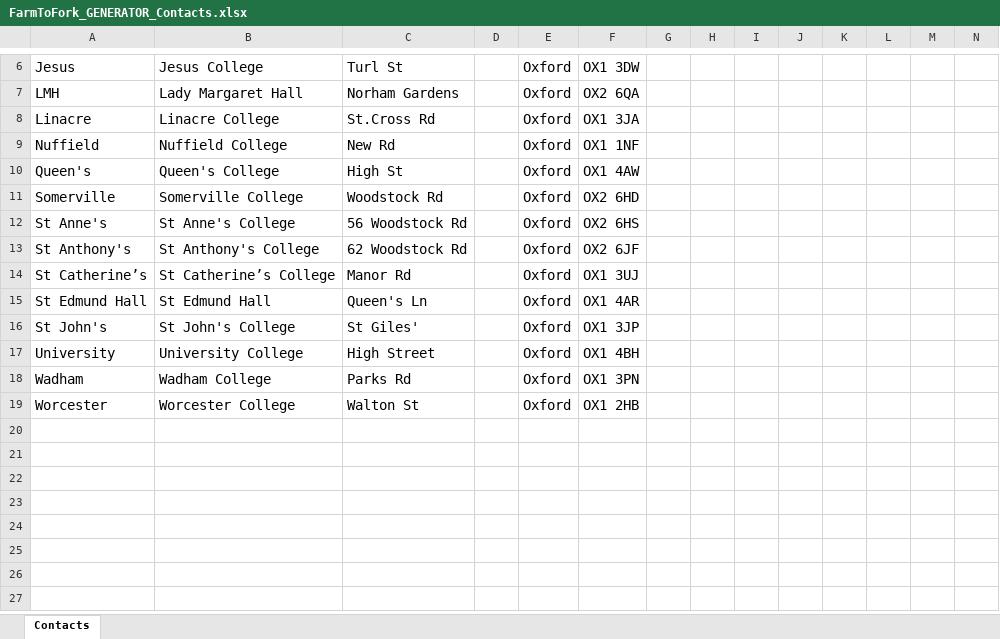
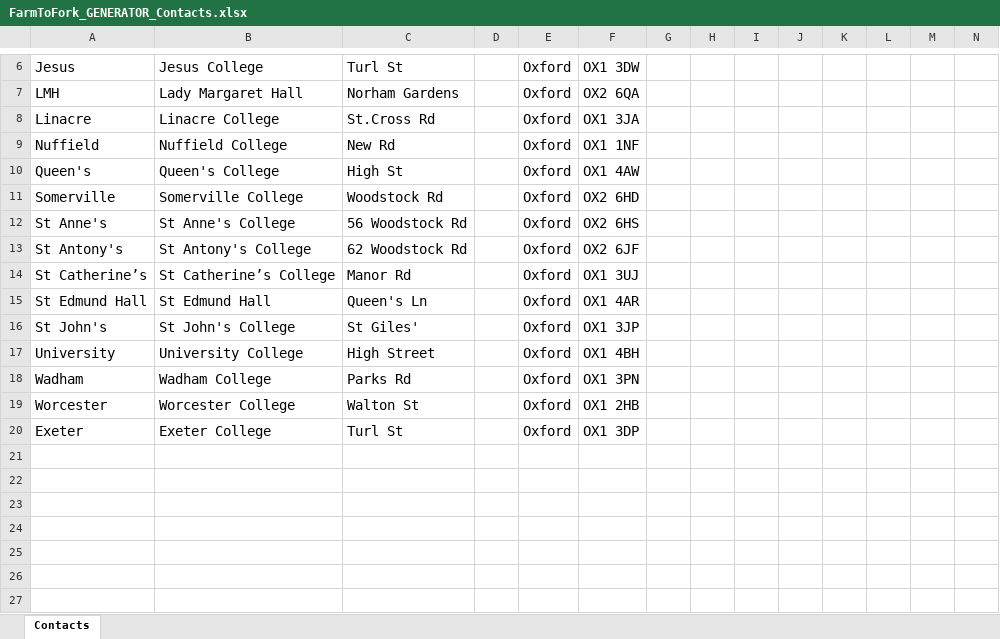
Before and after one commit to dougbrierley/F2F, an Excel workbook: example_data/FarmToFork_GENERATOR_Contacts.xlsx, sheet Contacts, drawn as a sheet; only a part is shown, gaps mark what is left out; values as stored, in another font and other column widths than the file's, no borders; rows hold the shown columns only; the diff names each change by its address in the sheet, - before the commit and + after, or states it on an @@ line.

```diff
--- a/example_data/FarmToFork_GENERATOR_Contacts.xlsx (sheet Contacts)
+++ b/example_data/FarmToFork_GENERATOR_Contacts.xlsx (sheet Contacts)
-A13: St Anthony's
+A13: St Antony's
-B13: St Anthony's College
+B13: St Antony's College
-row 20: (empty)
+row 20: Exeter | Exeter College | Turl St |  | Oxford | OX1 3DP
```
Also changed, not shown: 18 other files.
